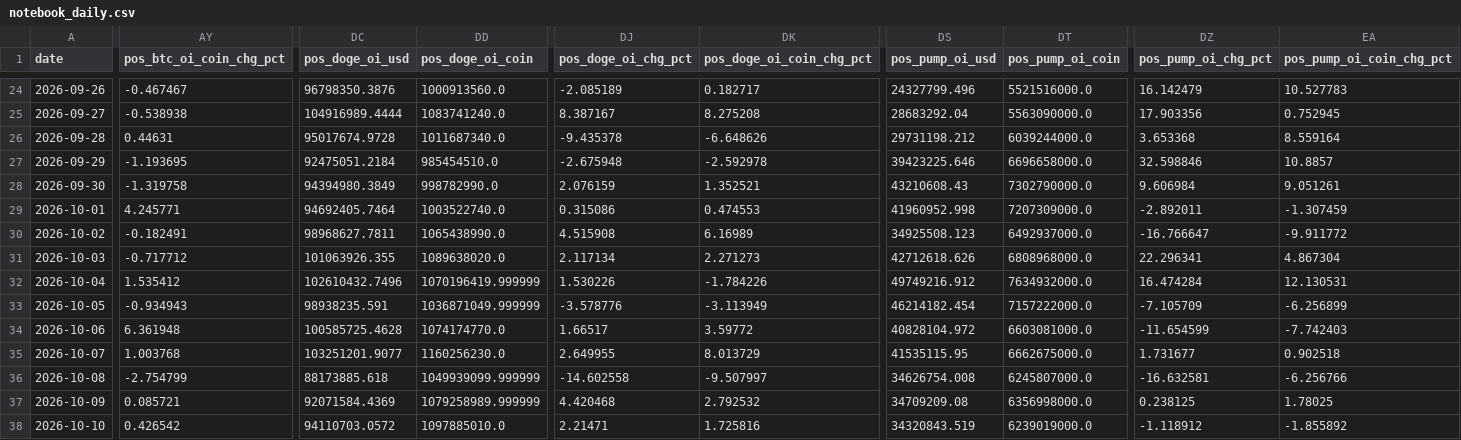
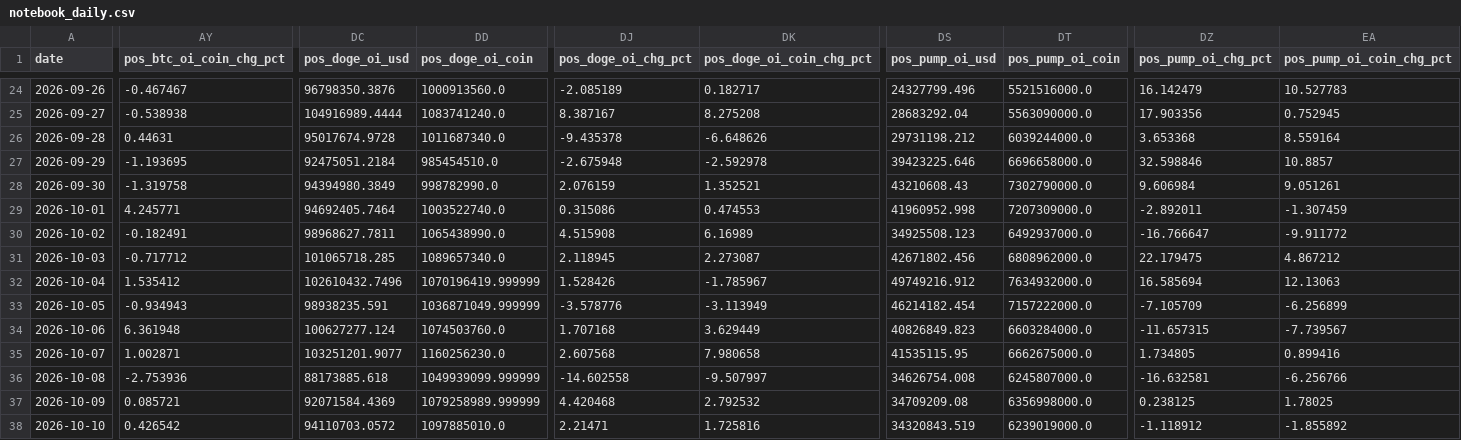
Before and after one commit to samiboran/sweeplab, a CSV file: data/derivs/notebook_daily.csv, drawn as a sheet; only a part is shown, gaps mark what is left out; the diff covers the shown part only; the diff names each change by its address in the sheet, - before the commit and + after, or states it on an @@ line.

Commit message:
daily brief 2026-11-03

```diff
--- a/data/derivs/notebook_daily.csv
+++ b/data/derivs/notebook_daily.csv
-DC31 (pos_doge_oi_usd): 101063926.355
+DC31 (pos_doge_oi_usd): 101065718.285
-DD31 (pos_doge_oi_coin): 1089638020.0
+DD31 (pos_doge_oi_coin): 1089657340.0
-DJ31 (pos_doge_oi_chg_pct): 2.117134
+DJ31 (pos_doge_oi_chg_pct): 2.118945
-DK31 (pos_doge_oi_coin_chg_pct): 2.271273
+DK31 (pos_doge_oi_coin_chg_pct): 2.273087
-DS31 (pos_pump_oi_usd): 42712618.626
+DS31 (pos_pump_oi_usd): 42671802.456
-DT31 (pos_pump_oi_coin): 6808968000.0
+DT31 (pos_pump_oi_coin): 6808962000.0
-DZ31 (pos_pump_oi_chg_pct): 22.296341
+DZ31 (pos_pump_oi_chg_pct): 22.179475
-EA31 (pos_pump_oi_coin_chg_pct): 4.867304
+EA31 (pos_pump_oi_coin_chg_pct): 4.867212
-DJ32 (pos_doge_oi_chg_pct): 1.530226
+DJ32 (pos_doge_oi_chg_pct): 1.528426
-DK32 (pos_doge_oi_coin_chg_pct): -1.784226
+DK32 (pos_doge_oi_coin_chg_pct): -1.785967
-DZ32 (pos_pump_oi_chg_pct): 16.474284
+DZ32 (pos_pump_oi_chg_pct): 16.585694
-EA32 (pos_pump_oi_coin_chg_pct): 12.130531
+EA32 (pos_pump_oi_coin_chg_pct): 12.13063
-DC34 (pos_doge_oi_usd): 100585725.4628
+DC34 (pos_doge_oi_usd): 100627277.124
-DD34 (pos_doge_oi_coin): 1074174770.0
+DD34 (pos_doge_oi_coin): 1074503760.0
-DJ34 (pos_doge_oi_chg_pct): 1.66517
+DJ34 (pos_doge_oi_chg_pct): 1.707168
-DK34 (pos_doge_oi_coin_chg_pct): 3.59772
+DK34 (pos_doge_oi_coin_chg_pct): 3.629449
-DS34 (pos_pump_oi_usd): 40828104.972
+DS34 (pos_pump_oi_usd): 40826849.823
-DT34 (pos_pump_oi_coin): 6603081000.0
+DT34 (pos_pump_oi_coin): 6603284000.0
-DZ34 (pos_pump_oi_chg_pct): -11.654599
+DZ34 (pos_pump_oi_chg_pct): -11.657315
-EA34 (pos_pump_oi_coin_chg_pct): -7.742403
+EA34 (pos_pump_oi_coin_chg_pct): -7.739567
-AY35 (pos_btc_oi_coin_chg_pct): 1.003768
+AY35 (pos_btc_oi_coin_chg_pct): 1.002871
-DJ35 (pos_doge_oi_chg_pct): 2.649955
+DJ35 (pos_doge_oi_chg_pct): 2.607568
-DK35 (pos_doge_oi_coin_chg_pct): 8.013729
+DK35 (pos_doge_oi_coin_chg_pct): 7.980658
-DZ35 (pos_pump_oi_chg_pct): 1.731677
+DZ35 (pos_pump_oi_chg_pct): 1.734805
-EA35 (pos_pump_oi_coin_chg_pct): 0.902518
+EA35 (pos_pump_oi_coin_chg_pct): 0.899416
-AY36 (pos_btc_oi_coin_chg_pct): -2.754799
+AY36 (pos_btc_oi_coin_chg_pct): -2.753936
```
Also changed, not shown: 16 edited cells elsewhere in this file, data/derivs/okx_history_30d.csv, 7 other files.
